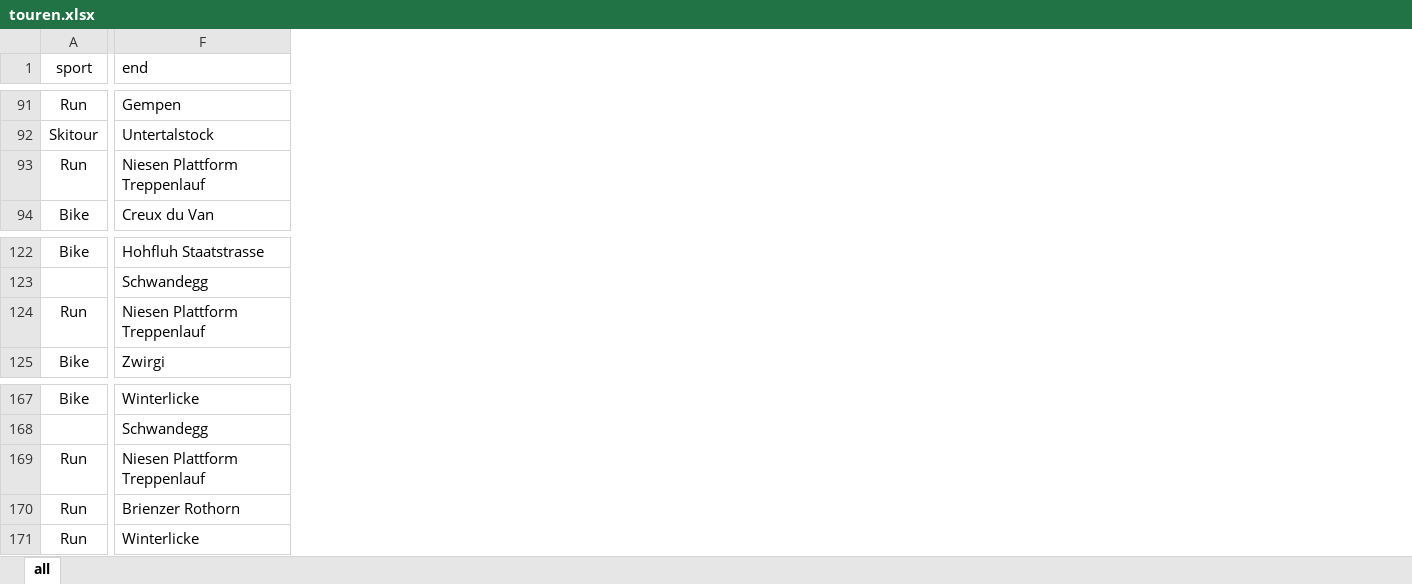
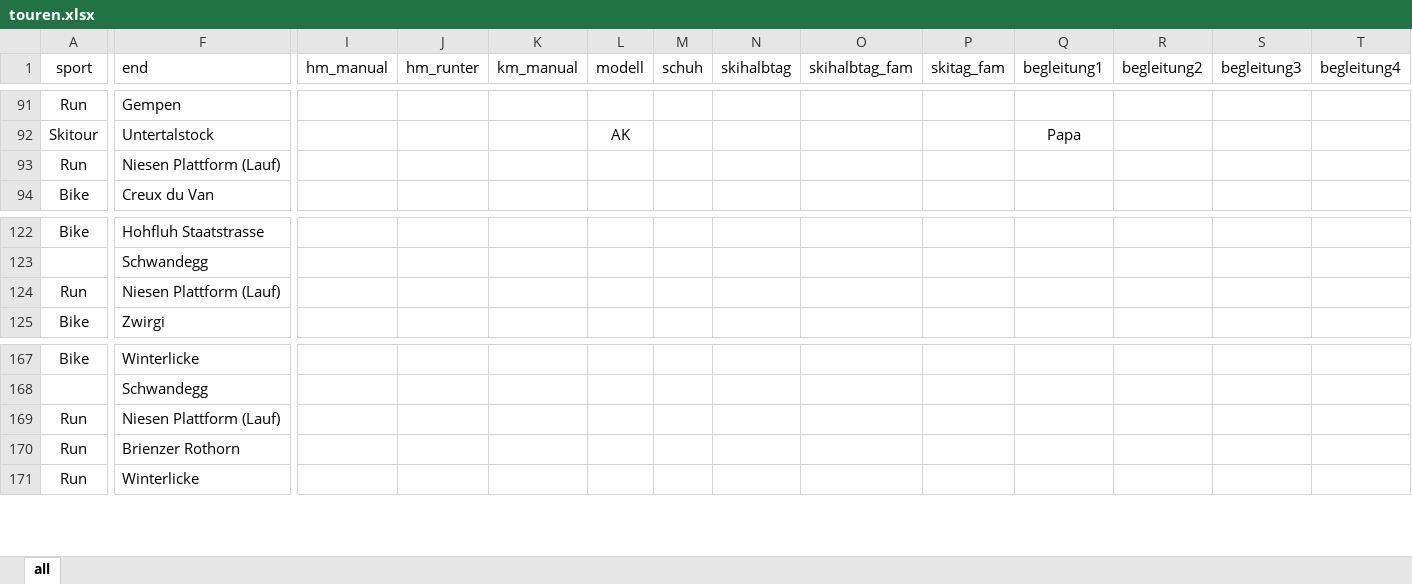
Before and after one commit to rufi77/running, an Excel workbook: data/touren.xlsx, sheet all, drawn as a sheet; only a part is shown, gaps mark what is left out; values as stored, in another font and other column widths than the file's, no borders; conditional formats not drawn; the diff covers the shown part only; the diff names each change by its address in the sheet, - before the commit and + after, or states it on an @@ line.

```diff
--- a/data/touren.xlsx (sheet all)
+++ b/data/touren.xlsx (sheet all)
@@ column I (hm_manual) unhidden, empty @@
@@ column J (hm_runter) unhidden, empty @@
@@ column K (km_manual) unhidden, empty @@
@@ column L (modell) unhidden, row 92: AK @@
@@ column M (schuh) unhidden, empty @@
@@ column N (skihalbtag) unhidden, empty @@
@@ column O (skihalbtag_fam) unhidden, empty @@
@@ column P (skitag_fam) unhidden, empty @@
@@ column Q (begleitung1) unhidden, row 92: Papa @@
@@ column R (begleitung2) unhidden, empty @@
@@ column S (begleitung3) unhidden, empty @@
@@ column T (begleitung4) unhidden, empty @@
-F93 (end): Niesen Plattform Treppenlauf
+F93 (end): Niesen Plattform (Lauf)
-F124 (end): Niesen Plattform Treppenlauf
+F124 (end): Niesen Plattform (Lauf)
-F169 (end): Niesen Plattform Treppenlauf
+F169 (end): Niesen Plattform (Lauf)
```
Also changed, not shown: 1 added row and 4 edited cells elsewhere in this sheet, hidden cells, data/hm.xlsx, 2 other files.
